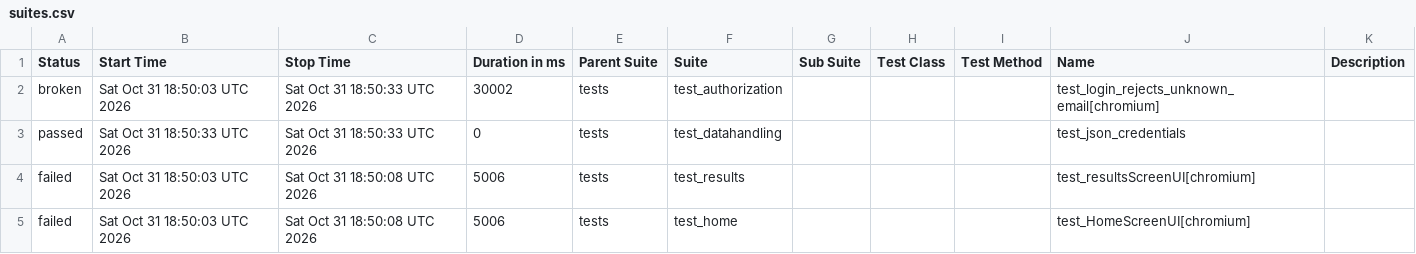
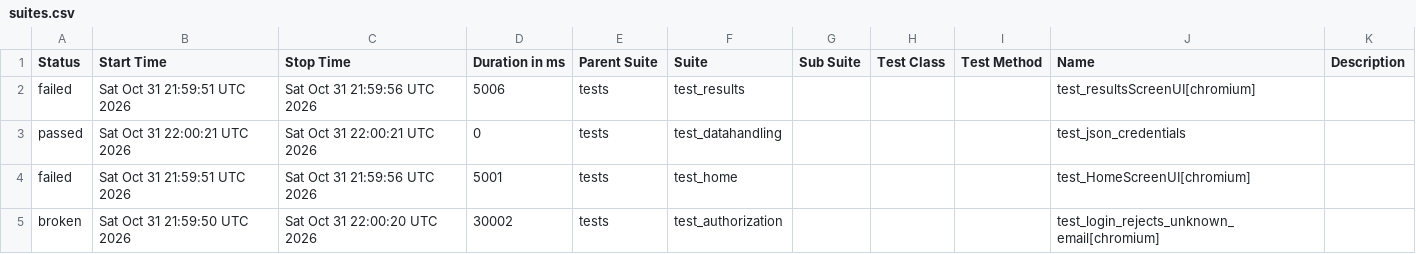
Before and after one commit to shafali-nishad/POM, a CSV file: data/suites.csv, drawn as a sheet.

```diff
--- a/data/suites.csv
+++ b/data/suites.csv
@@ -1,5 +1,5 @@
 "Status","Start Time","Stop Time","Duration in ms","Parent Suite","Suite","Sub Suite","Test Class","Test Method","Name","Description"
-"broken","Sat Oct 31 18:50:03 UTC 2026","Sat Oct 31 18:50:33 UTC 2026","30002","tests","test_authorization","","","","test_login_rejects_unknown_email[chromium]",""
-"passed","Sat Oct 31 18:50:33 UTC 2026","Sat Oct 31 18:50:33 UTC 2026","0","tests","test_datahandling","","","","test_json_credentials",""
-"failed","Sat Oct 31 18:50:03 UTC 2026","Sat Oct 31 18:50:08 UTC 2026","5006","tests","test_results","","","","test_resultsScreenUI[chromium]",""
-"failed","Sat Oct 31 18:50:03 UTC 2026","Sat Oct 31 18:50:08 UTC 2026","5006","tests","test_home","","","","test_HomeScreenUI[chromium]",""
+"failed","Sat Oct 31 21:59:51 UTC 2026","Sat Oct 31 21:59:56 UTC 2026","5006","tests","test_results","","","","test_resultsScreenUI[chromium]",""
+"passed","Sat Oct 31 22:00:21 UTC 2026","Sat Oct 31 22:00:21 UTC 2026","0","tests","test_datahandling","","","","test_json_credentials",""
+"failed","Sat Oct 31 21:59:51 UTC 2026","Sat Oct 31 21:59:56 UTC 2026","5001","tests","test_home","","","","test_HomeScreenUI[chromium]",""
+"broken","Sat Oct 31 21:59:50 UTC 2026","Sat Oct 31 22:00:20 UTC 2026","30002","tests","test_authorization","","","","test_login_rejects_unknown_email[chromium]",""
```
Also changed, not shown: 24 other files.
